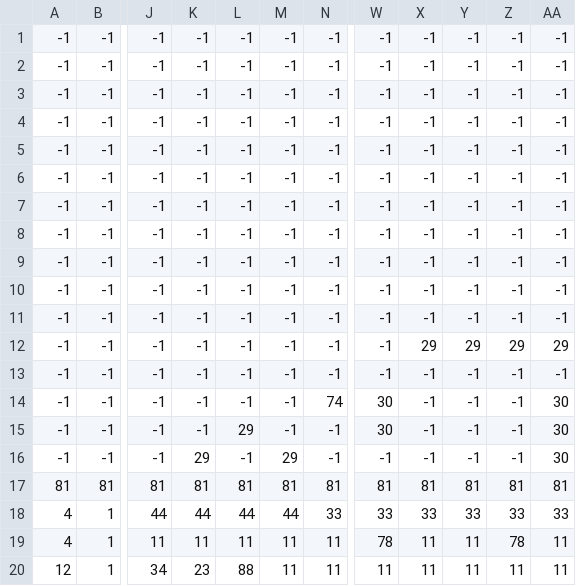
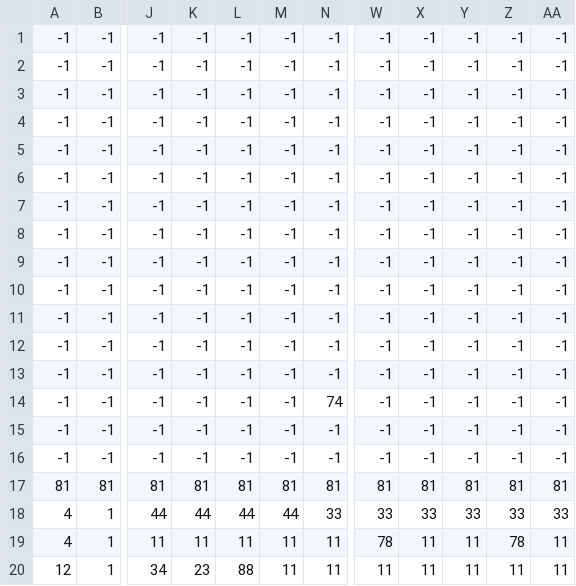
Before and after one commit to matias101-blip/Bounce-haxe-game, a CSV file: assets/data/Nivel1_1.csv, drawn as a sheet; only a part is shown, gaps mark what is left out; the diff names each change by its address in the sheet, - before the commit and + after, or states it on an @@ line.

```diff
--- a/assets/data/Nivel1_1.csv
+++ b/assets/data/Nivel1_1.csv
-X12: 29
+X12: -1
-Y12: 29
+Y12: -1
-Z12: 29
+Z12: -1
-AA12: 29
+AA12: -1
-W14:W15: 30
+W14:W15: -1
-AA14:AA16: 30
+AA14:AA16: -1
-L15: 29
+L15: -1
-K16: 29
+K16: -1
-M16: 29
+M16: -1
```
Also changed, not shown: 6 other files.
